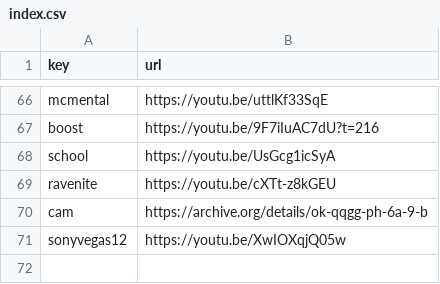
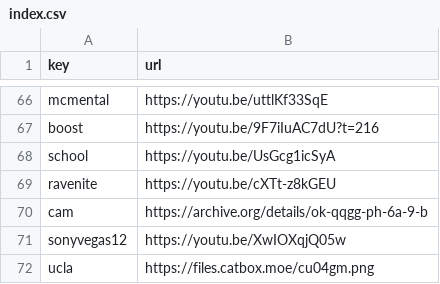
Before and after one commit to Mehvix/cc, a CSV file: index.csv, drawn as a sheet; only a part is shown, gaps mark what is left out.

Commit message:
Set key "ucla" → "https://files.catbox.moe/cu04gm.

```diff
--- a/index.csv
+++ b/index.csv
@@ -71 +71,2 @@ cam,https://archive.org/details/ok-qqgg-ph-6a-9-b
 sonyvegas12,https://youtu.be/XwIOXqjQ05w
+ucla,https://files.catbox.moe/cu04gm.png
```
Also changed, not shown: 2 other files.
